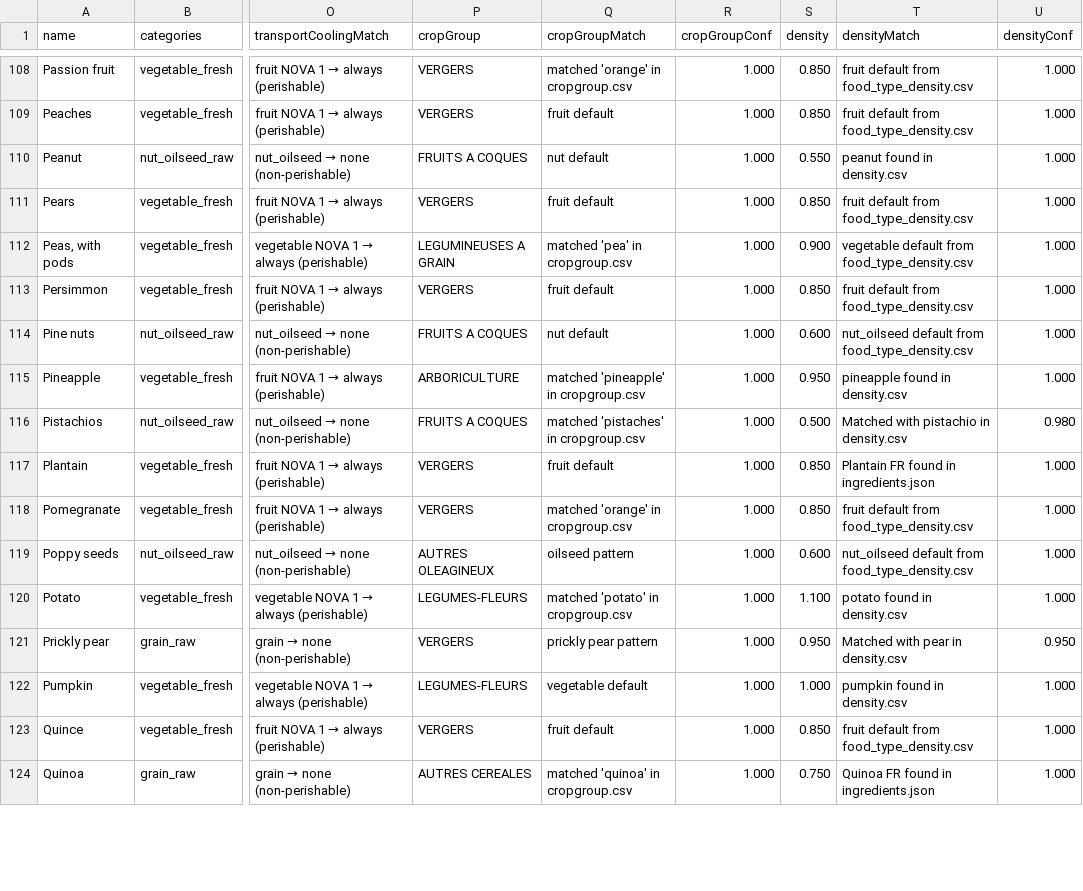
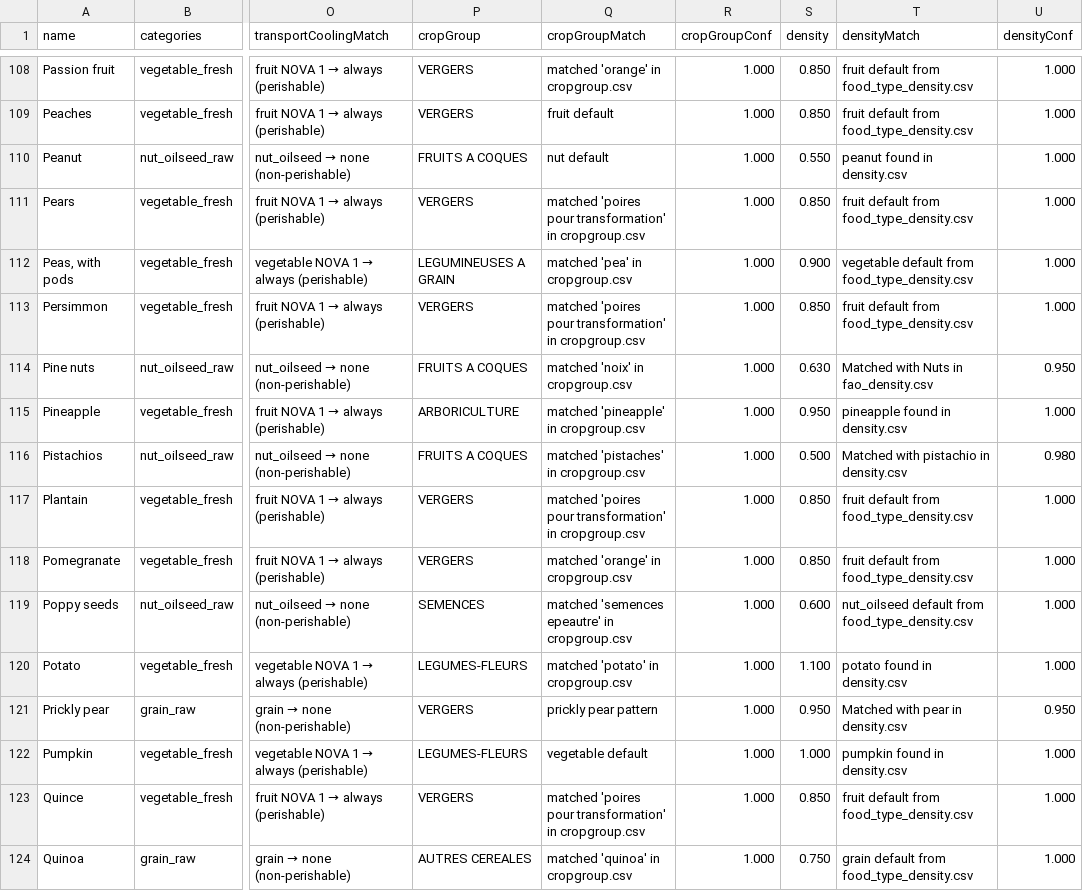
Before and after one commit to MTES-MCT/ecobalyse-method-tooling, a CSV file: food/metadata/generated/predictions_OI.csv, drawn as a sheet; only a part is shown, gaps mark what is left out; the diff covers the shown part only; the diff names each change by its address in the sheet, - before the commit and + after, or states it on an @@ line.

```diff
--- a/food/metadata/generated/predictions_OI.csv
+++ b/food/metadata/generated/predictions_OI.csv
-Q111 (cropGroupMatch): fruit default
+Q111 (cropGroupMatch): matched 'poires pour transformation' in cropgroup.csv
-Q113 (cropGroupMatch): fruit default
+Q113 (cropGroupMatch): matched 'poires pour transformation' in cropgroup.csv
-Q114 (cropGroupMatch): nut default
+Q114 (cropGroupMatch): matched 'noix' in cropgroup.csv
-S114 (density): 0.600
+S114 (density): 0.630
-T114 (densityMatch): nut_oilseed default from food_type_density.csv
+T114 (densityMatch): Matched with Nuts in fao_density.csv
-U114 (densityConf): 1.000
+U114 (densityConf): 0.950
-Q117 (cropGroupMatch): fruit default
+Q117 (cropGroupMatch): matched 'poires pour transformation' in cropgroup.csv
-T117 (densityMatch): Plantain FR found in ingredients.json
+T117 (densityMatch): fruit default from food_type_density.csv
-P119 (cropGroup): AUTRES OLEAGINEUX
+P119 (cropGroup): SEMENCES
-Q119 (cropGroupMatch): oilseed pattern
+Q119 (cropGroupMatch): matched 'semences epeautre' in cropgroup.csv
-Q123 (cropGroupMatch): fruit default
+Q123 (cropGroupMatch): matched 'poires pour transformation' in cropgroup.csv
-T124 (densityMatch): Quinoa FR found in ingredients.json
+T124 (densityMatch): grain default from food_type_density.csv
```
Also changed, not shown: 168 edited cells elsewhere in this file, food/metadata/generated/predictions_FR.csv, 4 other files.
